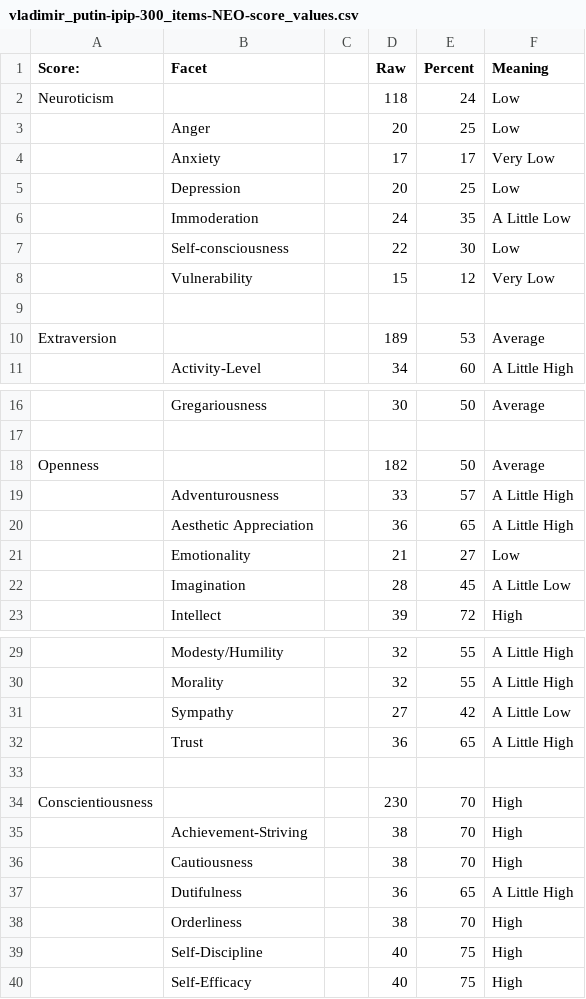
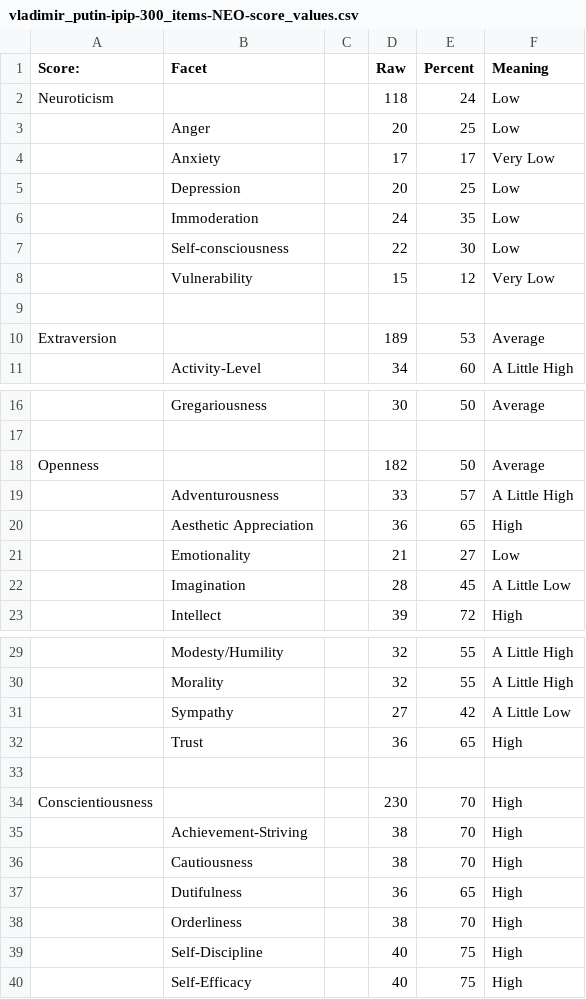
Before and after one commit to tomwhartung/five_factor_model, a CSV file: results/famous/vladimir_putin-ipip-300_items-NEO-score_values.csv, drawn as a sheet; only a part is shown, gaps mark what is left out; the diff names each change by its address in the sheet, - before the commit and + after, or states it on an @@ line.

Commit message:
Updating vladimir_putin-ipip-300_items-NEO.ods to use the new formulas for the Meaning column caused a couple of minor changes in vladimir_putin-ipip-300_items-NEO-score_values.csv .

```diff
--- a/results/famous/vladimir_putin-ipip-300_items-NEO-score_values.csv
+++ b/results/famous/vladimir_putin-ipip-300_items-NEO-score_values.csv
-F6 (Meaning): A Little Low
+F6 (Meaning): Low
-F20 (Meaning): A Little High
+F20 (Meaning): High
-F32 (Meaning): A Little High
+F32 (Meaning): High
-F37 (Meaning): A Little High
+F37 (Meaning): High
```
